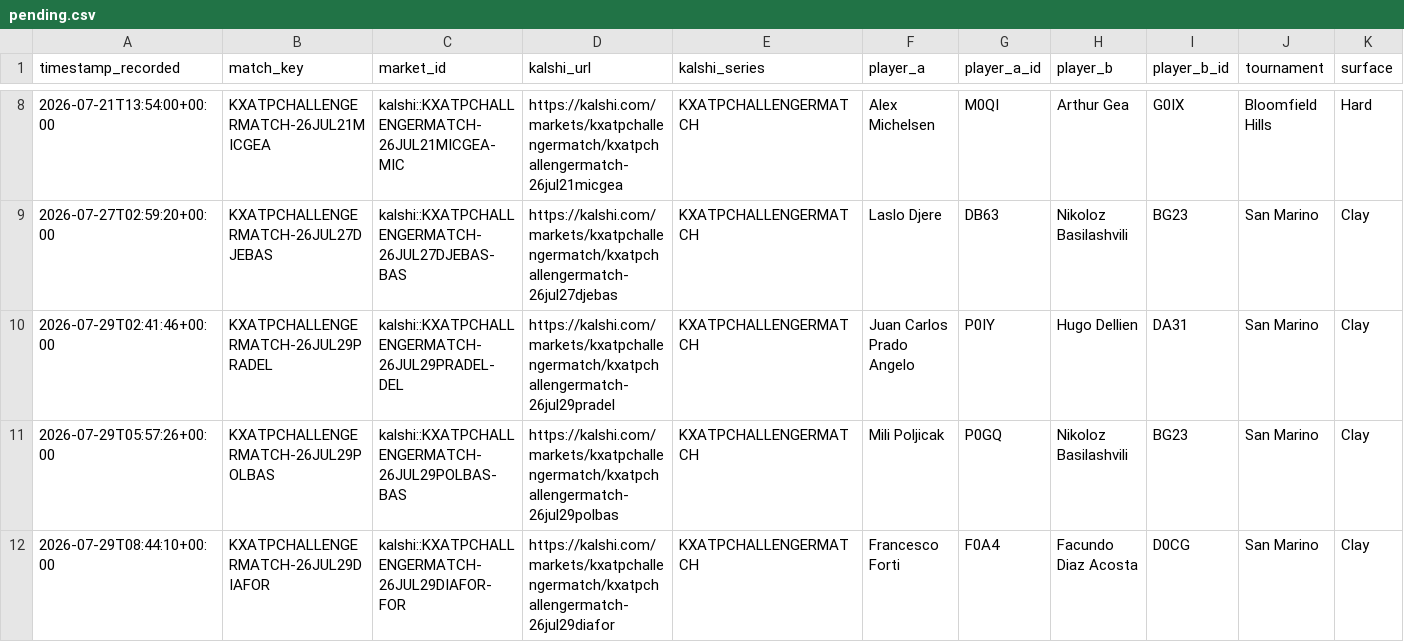
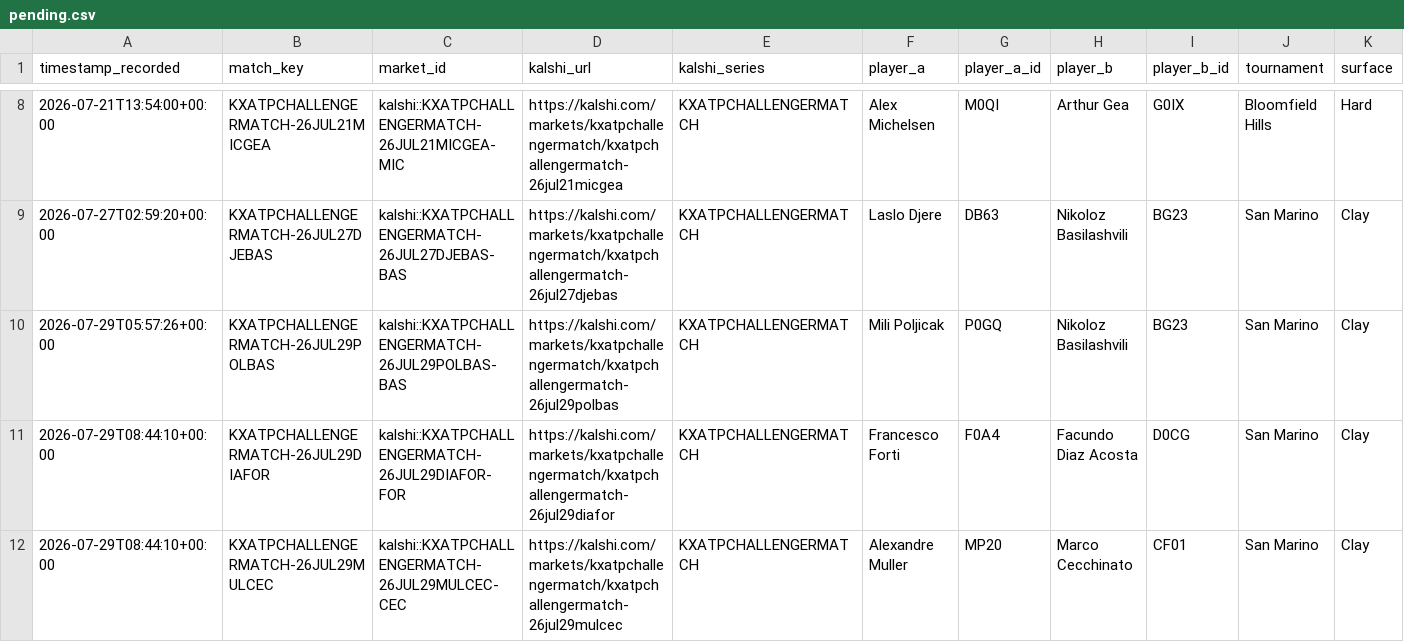
Before and after one commit to TKM6403/tennis-prediction-market, a CSV file: data/paper_trades/pending.csv, drawn as a sheet; only a part is shown, gaps mark what is left out; the shorter side is filled out with more unchanged rows; rows hold the shown columns only; the diff names each change by its address in the sheet, - before the commit and + after, or states it on an @@ line.

```diff
--- a/data/paper_trades/pending.csv
+++ b/data/paper_trades/pending.csv
-row 10: 2026-07-29T02:41:46+00:00 | KXATPCHALLENGERMATCH-26JUL29PRADEL | kalshi::KXATPCHALLENGERMATCH-26JUL29PRADEL-DEL | https://kalshi.com/markets/kxatpchallengermatch/kxatpchallengermatch-26jul29pradel | KXATPCHALLENGERMATCH | Juan Carlos Prado Angelo | P0IY | Hugo Dellien | DA31 | San Marino | Clay
```
Also changed, not shown: data/paper_trades/settled.csv, 4 other files.
